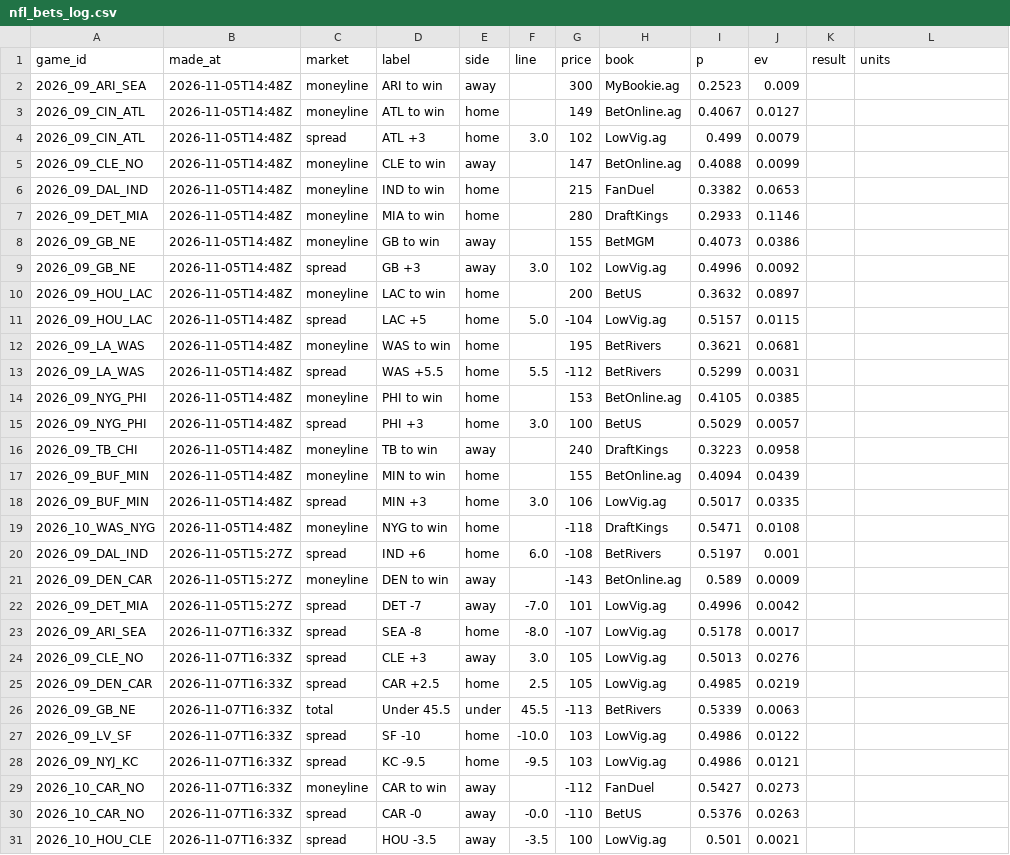
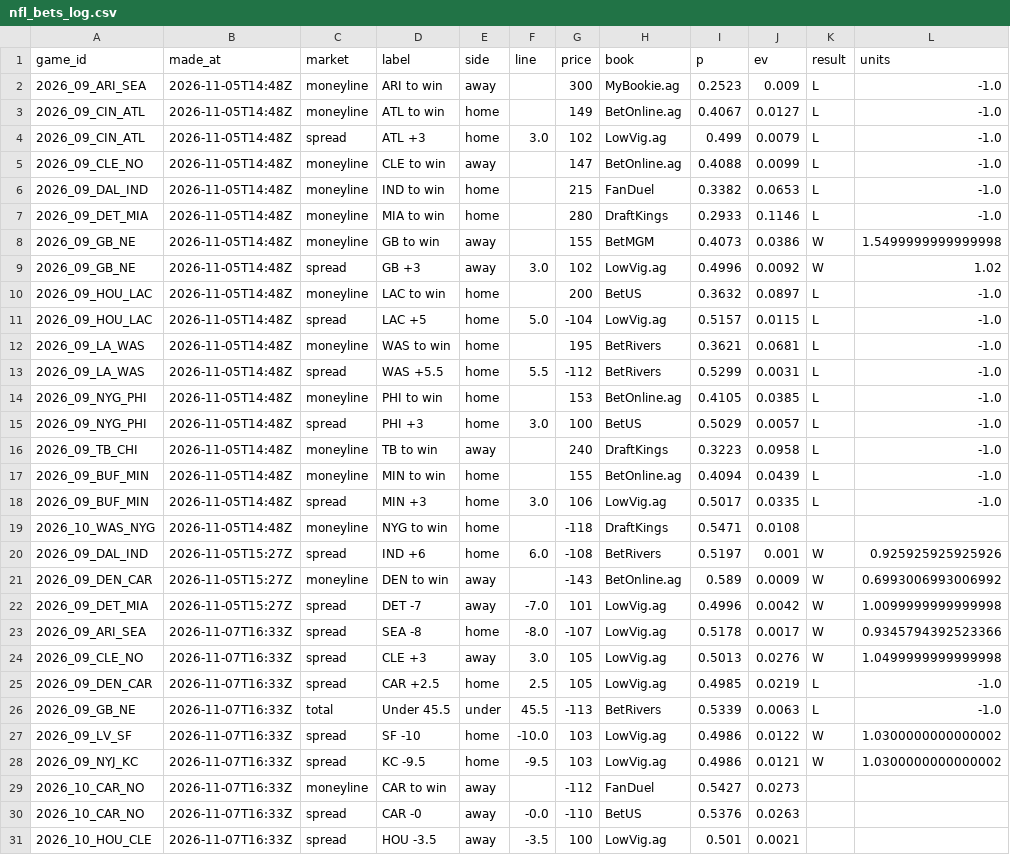
Before and after one commit to cjdonnelly21-afk/Hardwood-model, a CSV file: data/nfl_bets_log.csv, drawn as a sheet; only a part is shown.

```diff
--- a/data/nfl_bets_log.csv
+++ b/data/nfl_bets_log.csv
@@ -1,29 +1,29 @@
 game_id,made_at,market,label,side,line,price,book,p,ev,result,units
-2026_09_ARI_SEA,2026-11-05T14:48Z,moneyline,ARI to win,away,,300,MyBookie.ag,0.2523,0.009,,
-2026_09_CIN_ATL,2026-11-05T14:48Z,moneyline,ATL to win,home,,149,BetOnline.ag,0.4067,0.0127,,
-2026_09_CIN_ATL,2026-11-05T14:48Z,spread,ATL +3,home,3.0,102,LowVig.ag,0.499,0.0079,,
-2026_09_CLE_NO,2026-11-05T14:48Z,moneyline,CLE to win,away,,147,BetOnline.ag,0.4088,0.0099,,
-2026_09_DAL_IND,2026-11-05T14:48Z,moneyline,IND to win,home,,215,FanDuel,0.3382,0.0653,,
-2026_09_DET_MIA,2026-11-05T14:48Z,moneyline,MIA to win,home,,280,DraftKings,0.2933,0.1146,,
-2026_09_GB_NE,2026-11-05T14:48Z,moneyline,GB to win,away,,155,BetMGM,0.4073,0.0386,,
-2026_09_GB_NE,2026-11-05T14:48Z,spread,GB +3,away,3.0,102,LowVig.ag,0.4996,0.0092,,
-2026_09_HOU_LAC,2026-11-05T14:48Z,moneyline,LAC to win,home,,200,BetUS,0.3632,0.0897,,
-2026_09_HOU_LAC,2026-11-05T14:48Z,spread,LAC +5,home,5.0,-104,LowVig.ag,0.5157,0.0115,,
-2026_09_LA_WAS,2026-11-05T14:48Z,moneyline,WAS to win,home,,195,BetRivers,0.3621,0.0681,,
-2026_09_LA_WAS,2026-11-05T14:48Z,spread,WAS +5.5,home,5.5,-112,BetRivers,0.5299,0.0031,,
-2026_09_NYG_PHI,2026-11-05T14:48Z,moneyline,PHI to win,home,,153,BetOnline.ag,0.4105,0.0385,,
-2026_09_NYG_PHI,2026-11-05T14:48Z,spread,PHI +3,home,3.0,100,BetUS,0.5029,0.0057,,
-2026_09_TB_CHI,2026-11-05T14:48Z,moneyline,TB to win,away,,240,DraftKings,0.3223,0.0958,,
-2026_09_BUF_MIN,2026-11-05T14:48Z,moneyline,MIN to win,home,,155,BetOnline.ag,0.4094,0.0439,,
-2026_09_BUF_MIN,2026-11-05T14:48Z,spread,MIN +3,home,3.0,106,LowVig.ag,0.5017,0.0335,,
+2026_09_ARI_SEA,2026-11-05T14:48Z,moneyline,ARI to win,away,,300,MyBookie.ag,0.2523,0.009,L,-1.0
+2026_09_CIN_ATL,2026-11-05T14:48Z,moneyline,ATL to win,home,,149,BetOnline.ag,0.4067,0.0127,L,-1.0
+2026_09_CIN_ATL,2026-11-05T14:48Z,spread,ATL +3,home,3.0,102,LowVig.ag,0.499,0.0079,L,-1.0
+2026_09_CLE_NO,2026-11-05T14:48Z,moneyline,CLE to win,away,,147,BetOnline.ag,0.4088,0.0099,L,-1.0
+2026_09_DAL_IND,2026-11-05T14:48Z,moneyline,IND to win,home,,215,FanDuel,0.3382,0.0653,L,-1.0
+2026_09_DET_MIA,2026-11-05T14:48Z,moneyline,MIA to win,home,,280,DraftKings,0.2933,0.1146,L,-1.0
+2026_09_GB_NE,2026-11-05T14:48Z,moneyline,GB to win,away,,155,BetMGM,0.4073,0.0386,W,1.5499999999999998
+2026_09_GB_NE,2026-11-05T14:48Z,spread,GB +3,away,3.0,102,LowVig.ag,0.4996,0.0092,W,1.02
+2026_09_HOU_LAC,2026-11-05T14:48Z,moneyline,LAC to win,home,,200,BetUS,0.3632,0.0897,L,-1.0
+2026_09_HOU_LAC,2026-11-05T14:48Z,spread,LAC +5,home,5.0,-104,LowVig.ag,0.5157,0.0115,L,-1.0
+2026_09_LA_WAS,2026-11-05T14:48Z,moneyline,WAS to win,home,,195,BetRivers,0.3621,0.0681,L,-1.0
+2026_09_LA_WAS,2026-11-05T14:48Z,spread,WAS +5.5,home,5.5,-112,BetRivers,0.5299,0.0031,L,-1.0
+2026_09_NYG_PHI,2026-11-05T14:48Z,moneyline,PHI to win,home,,153,BetOnline.ag,0.4105,0.0385,L,-1.0
+2026_09_NYG_PHI,2026-11-05T14:48Z,spread,PHI +3,home,3.0,100,BetUS,0.5029,0.0057,L,-1.0
+2026_09_TB_CHI,2026-11-05T14:48Z,moneyline,TB to win,away,,240,DraftKings,0.3223,0.0958,L,-1.0
+2026_09_BUF_MIN,2026-11-05T14:48Z,moneyline,MIN to win,home,,155,BetOnline.ag,0.4094,0.0439,L,-1.0
+2026_09_BUF_MIN,2026-11-05T14:48Z,spread,MIN +3,home,3.0,106,LowVig.ag,0.5017,0.0335,L,-1.0
 2026_10_WAS_NYG,2026-11-05T14:48Z,moneyline,NYG to win,home,,-118,DraftKings,0.5471,0.0108,,
-2026_09_DAL_IND,2026-11-05T15:27Z,spread,IND +6,home,6.0,-108,BetRivers,0.5197,0.001,,
-2026_09_DEN_CAR,2026-11-05T15:27Z,moneyline,DEN to win,away,,-143,BetOnline.ag,0.589,0.0009,,
-2026_09_DET_MIA,2026-11-05T15:27Z,spread,DET -7,away,-7.0,101,LowVig.ag,0.4996,0.0042,,
-2026_09_ARI_SEA,2026-11-07T16:33Z,spread,SEA -8,home,-8.0,-107,LowVig.ag,0.5178,0.0017,,
-2026_09_CLE_NO,2026-11-07T16:33Z,spread,CLE +3,away,3.0,105,LowVig.ag,0.5013,0.0276,,
-2026_09_DEN_CAR,2026-11-07T16:33Z,spread,CAR +2.5,home,2.5,105,LowVig.ag,0.4985,0.0219,,
-2026_09_GB_NE,2026-11-07T16:33Z,total,Under 45.5,under,45.5,-113,BetRivers,0.5339,0.0063,,
-2026_09_LV_SF,2026-11-07T16:33Z,spread,SF -10,home,-10.0,103,LowVig.ag,0.4986,0.0122,,
-2026_09_NYJ_KC,2026-11-07T16:33Z,spread,KC -9.5,home,-9.5,103,LowVig.ag,0.4986,0.0121,,
+2026_09_DAL_IND,2026-11-05T15:27Z,spread,IND +6,home,6.0,-108,BetRivers,0.5197,0.001,W,0.925925925925926
+2026_09_DEN_CAR,2026-11-05T15:27Z,moneyline,DEN to win,away,,-143,BetOnline.ag,0.589,0.0009,W,0.6993006993006992
+2026_09_DET_MIA,2026-11-05T15:27Z,spread,DET -7,away,-7.0,101,LowVig.ag,0.4996,0.0042,W,1.0099999999999998
+2026_09_ARI_SEA,2026-11-07T16:33Z,spread,SEA -8,home,-8.0,-107,LowVig.ag,0.5178,0.0017,W,0.9345794392523366
+2026_09_CLE_NO,2026-11-07T16:33Z,spread,CLE +3,away,3.0,105,LowVig.ag,0.5013,0.0276,W,1.0499999999999998
+2026_09_DEN_CAR,2026-11-07T16:33Z,spread,CAR +2.5,home,2.5,105,LowVig.ag,0.4985,0.0219,L,-1.0
+2026_09_GB_NE,2026-11-07T16:33Z,total,Under 45.5,under,45.5,-113,BetRivers,0.5339,0.0063,L,-1.0
+2026_09_LV_SF,2026-11-07T16:33Z,spread,SF -10,home,-10.0,103,LowVig.ag,0.4986,0.0122,W,1.0300000000000002
+2026_09_NYJ_KC,2026-11-07T16:33Z,spread,KC -9.5,home,-9.5,103,LowVig.ag,0.4986,0.0121,W,1.0300000000000002
 2026_10_CAR_NO,2026-11-07T16:33Z,moneyline,CAR to win,away,,-112,FanDuel,0.5427,0.0273,,
```
Also changed, not shown: 1 other file.
